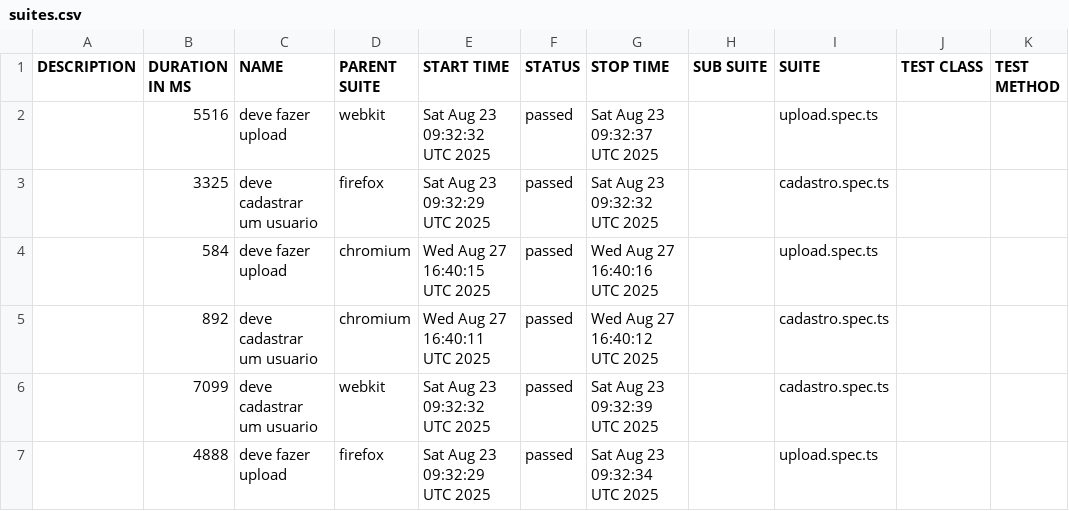
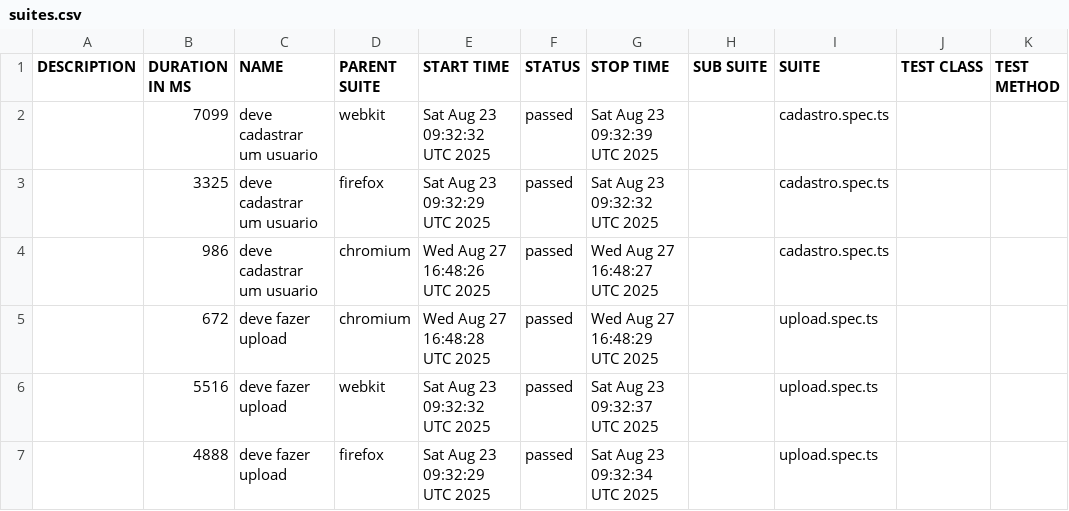
Before and after one commit to Batubenga0B74/oncler-Music, a CSV file: data/suites.csv, drawn as a sheet.

```diff
--- a/data/suites.csv
+++ b/data/suites.csv
@@ -1,7 +1,7 @@
 "DESCRIPTION","DURATION IN MS","NAME","PARENT SUITE","START TIME","STATUS","STOP TIME","SUB SUITE","SUITE","TEST CLASS","TEST METHOD"
+"","7099","deve cadastrar um usuario","webkit","Sat Aug 23 09:32:32 UTC 2025","passed","Sat Aug 23 09:32:39 UTC 2025","","cadastro.spec.ts","",""
+"","3325","deve cadastrar um usuario","firefox","Sat Aug 23 09:32:29 UTC 2025","passed","Sat Aug 23 09:32:32 UTC 2025","","cadastro.spec.ts","",""
+"","986","deve cadastrar um usuario","chromium","Wed Aug 27 16:48:26 UTC 2025","passed","Wed Aug 27 16:48:27 UTC 2025","","cadastro.spec.ts","",""
+"","672","deve fazer upload","chromium","Wed Aug 27 16:48:28 UTC 2025","passed","Wed Aug 27 16:48:29 UTC 2025","","upload.spec.ts","",""
 "","5516","deve fazer upload","webkit","Sat Aug 23 09:32:32 UTC 2025","passed","Sat Aug 23 09:32:37 UTC 2025","","upload.spec.ts","",""
-"","3325","deve cadastrar um usuario","firefox","Sat Aug 23 09:32:29 UTC 2025","passed","Sat Aug 23 09:32:32 UTC 2025","","cadastro.spec.ts","",""
-"","584","deve fazer upload","chromium","Wed Aug 27 16:40:15 UTC 2025","passed","Wed Aug 27 16:40:16 UTC 2025","","upload.spec.ts","",""
-"","892","deve cadastrar um usuario","chromium","Wed Aug 27 16:40:11 UTC 2025","passed","Wed Aug 27 16:40:12 UTC 2025","","cadastro.spec.ts","",""
-"","7099","deve cadastrar um usuario","webkit","Sat Aug 23 09:32:32 UTC 2025","passed","Sat Aug 23 09:32:39 UTC 2025","","cadastro.spec.ts","",""
 "","4888","deve fazer upload","firefox","Sat Aug 23 09:32:29 UTC 2025","passed","Sat Aug 23 09:32:34 UTC 2025","","upload.spec.ts","",""
```
Also changed, not shown: 50 other files.
